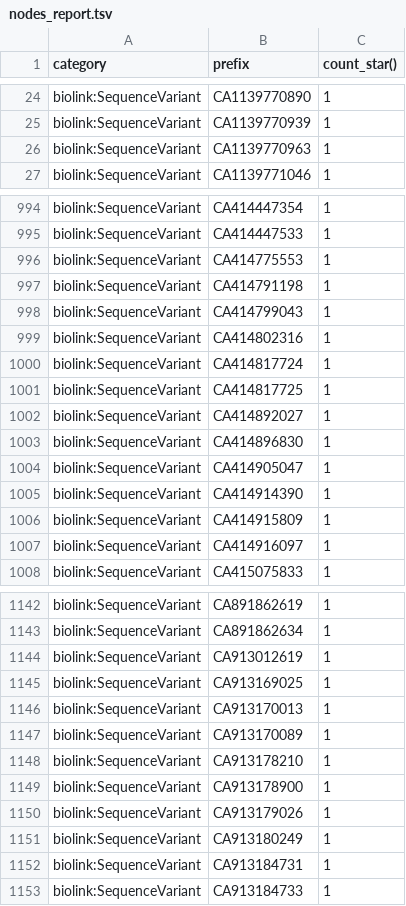
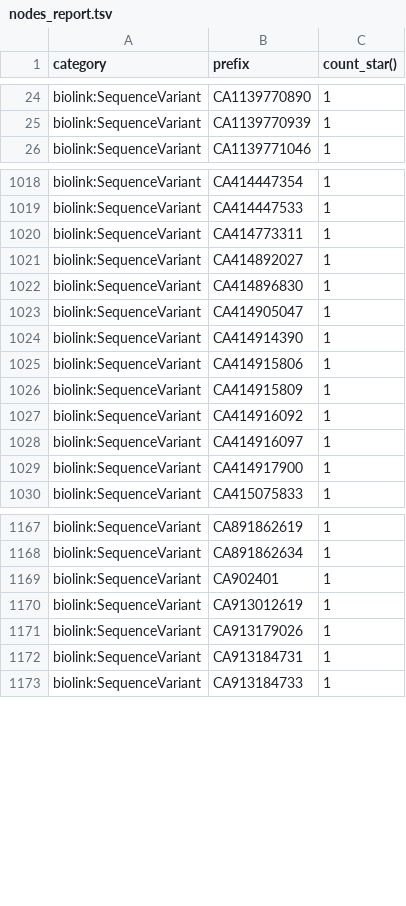
Before and after one commit to monarch-initiative/clingen-ingest, a TSV file: docs/nodes_report.tsv, drawn as a sheet; only a part is shown, gaps mark what is left out; the diff covers the shown part only.

```diff
--- a/docs/nodes_report.tsv
+++ b/docs/nodes_report.tsv
@@ -25,3 +25,2 @@ biolink:SequenceVariant	CA1139770890	1
 biolink:SequenceVariant	CA1139770939	1
-biolink:SequenceVariant	CA1139770963	1
 biolink:SequenceVariant	CA1139771046	1
@@ -995,8 +1019,3 @@ biolink:SequenceVariant	CA414447354	1
 biolink:SequenceVariant	CA414447533	1
-biolink:SequenceVariant	CA414775553	1
-biolink:SequenceVariant	CA414791198	1
-biolink:SequenceVariant	CA414799043	1
-biolink:SequenceVariant	CA414802316	1
-biolink:SequenceVariant	CA414817724	1
-biolink:SequenceVariant	CA414817725	1
+biolink:SequenceVariant	CA414773311	1
 biolink:SequenceVariant	CA414892027	1
@@ -1005,4 +1024,7 @@ biolink:SequenceVariant	CA414905047	1
 biolink:SequenceVariant	CA414914390	1
+biolink:SequenceVariant	CA414915806	1
 biolink:SequenceVariant	CA414915809	1
+biolink:SequenceVariant	CA414916092	1
 biolink:SequenceVariant	CA414916097	1
+biolink:SequenceVariant	CA414917900	1
 biolink:SequenceVariant	CA415075833	1
@@ -1143,10 +1168,5 @@ biolink:SequenceVariant	CA891862619	1
 biolink:SequenceVariant	CA891862634	1
+biolink:SequenceVariant	CA902401	1
 biolink:SequenceVariant	CA913012619	1
-biolink:SequenceVariant	CA913169025	1
-biolink:SequenceVariant	CA913170013	1
-biolink:SequenceVariant	CA913170089	1
-biolink:SequenceVariant	CA913178210	1
-biolink:SequenceVariant	CA913178900	1
 biolink:SequenceVariant	CA913179026	1
-biolink:SequenceVariant	CA913180249	1
 biolink:SequenceVariant	CA913184731	1
```
Also changed, not shown: 36 added rows, 11 removed rows and 2 edited cells elsewhere in this file, docs/edges_report.tsv, 4 other files.
